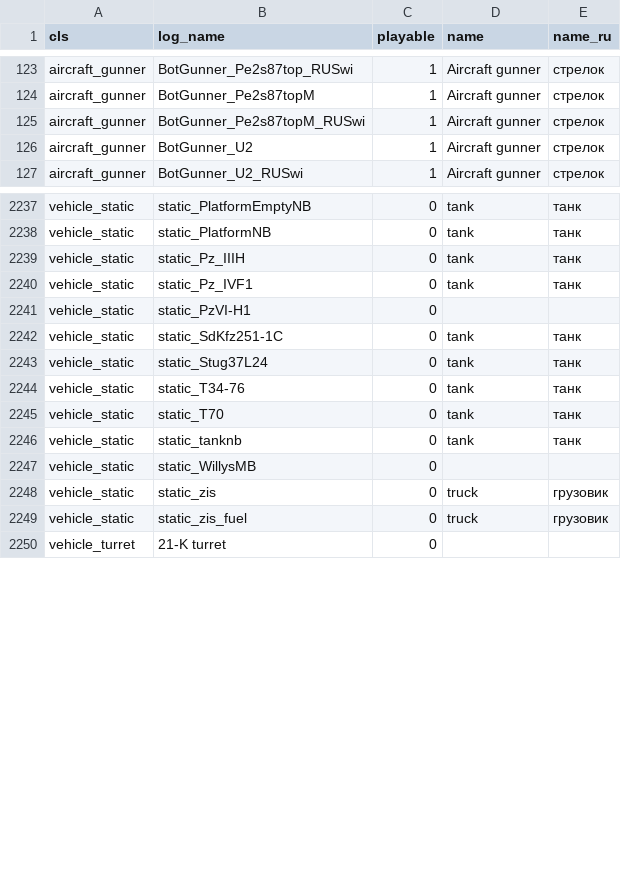
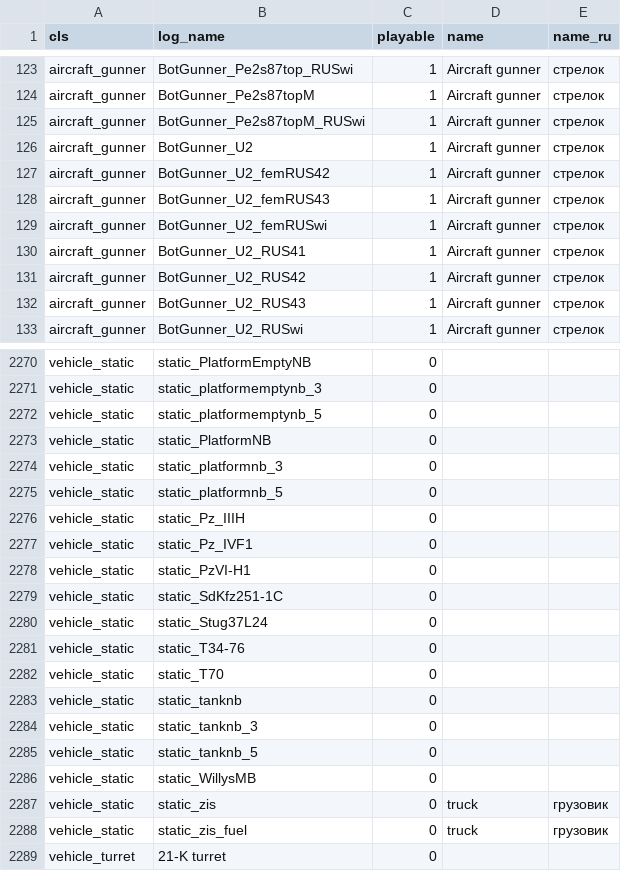
Before and after one commit to vaal-/il2_stats, a CSV file: src/objects.csv, drawn as a sheet; only a part is shown, gaps mark what is left out; addresses are those after the commit; the diff covers the shown part only; the diff names each change by its address in the sheet, - before the commit and + after, or states it on an @@ line.

```diff
--- a/src/objects.csv
+++ b/src/objects.csv
+row 127: aircraft_gunner | BotGunner_U2_femRUS42 | 1 | Aircraft gunner | стрелок
+row 128: aircraft_gunner | BotGunner_U2_femRUS43 | 1 | Aircraft gunner | стрелок
+row 129: aircraft_gunner | BotGunner_U2_femRUSwi | 1 | Aircraft gunner | стрелок
+row 130: aircraft_gunner | BotGunner_U2_RUS41 | 1 | Aircraft gunner | стрелок
+row 131: aircraft_gunner | BotGunner_U2_RUS42 | 1 | Aircraft gunner | стрелок
+row 132: aircraft_gunner | BotGunner_U2_RUS43 | 1 | Aircraft gunner | стрелок
-D2270 (name): tank
+D2270 (name): (empty)
-E2270 (name_ru): танк
+E2270 (name_ru): (empty)
+row 2271: vehicle_static | static_platformemptynb_3 | 0
+row 2272: vehicle_static | static_platformemptynb_5 | 0
-D2273 (name): tank
+D2273 (name): (empty)
-E2273 (name_ru): танк
+E2273 (name_ru): (empty)
+row 2274: vehicle_static | static_platformnb_3 | 0
+row 2275: vehicle_static | static_platformnb_5 | 0
-D2276:D2277 (name): tank
+D2276:D2277 (name): (empty)
-E2276:E2277 (name_ru): танк
+E2276:E2277 (name_ru): (empty)
-D2279:D2283 (name): tank
+D2279:D2283 (name): (empty)
-E2279:E2283 (name_ru): танк
+E2279:E2283 (name_ru): (empty)
+row 2284: vehicle_static | static_tanknb_3 | 0
+row 2285: vehicle_static | static_tanknb_5 | 0
```
Also changed, not shown: 27 added rows and 26 edited cells elsewhere in this file.
